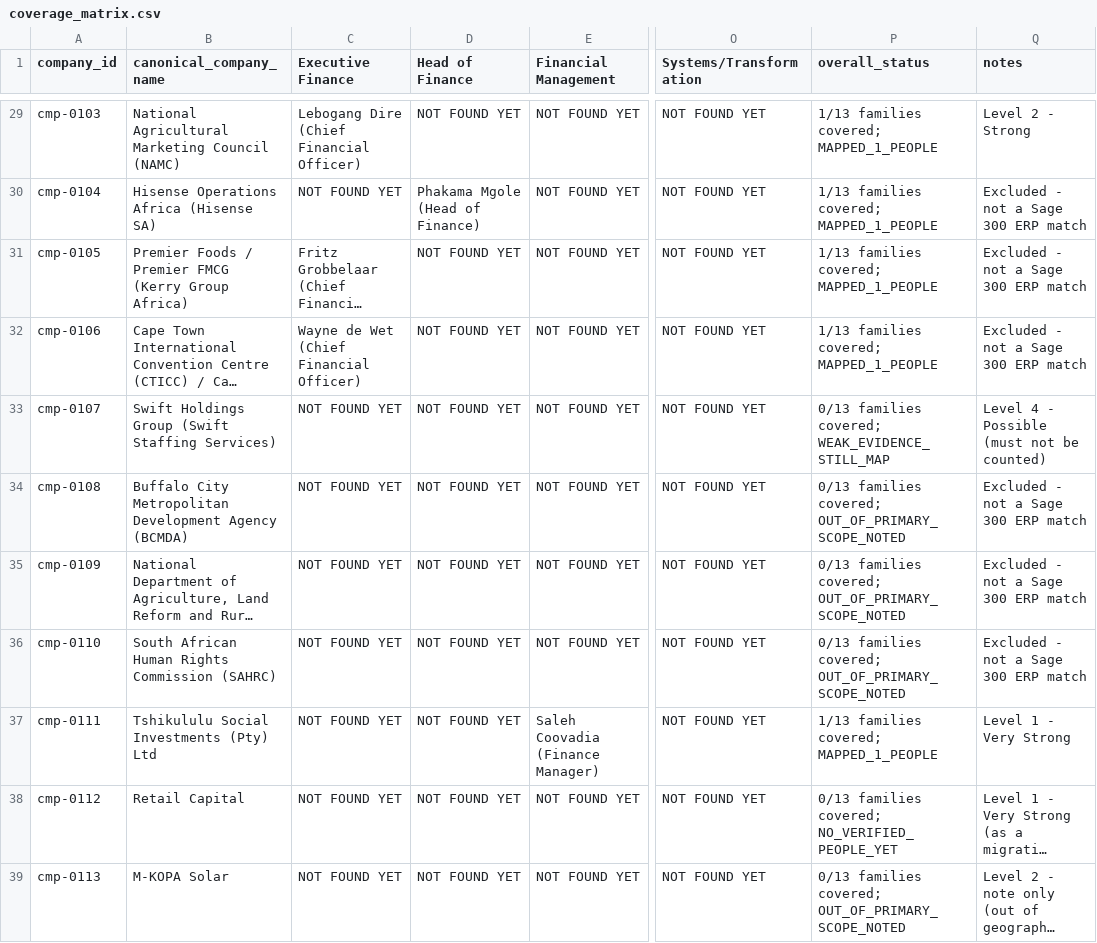
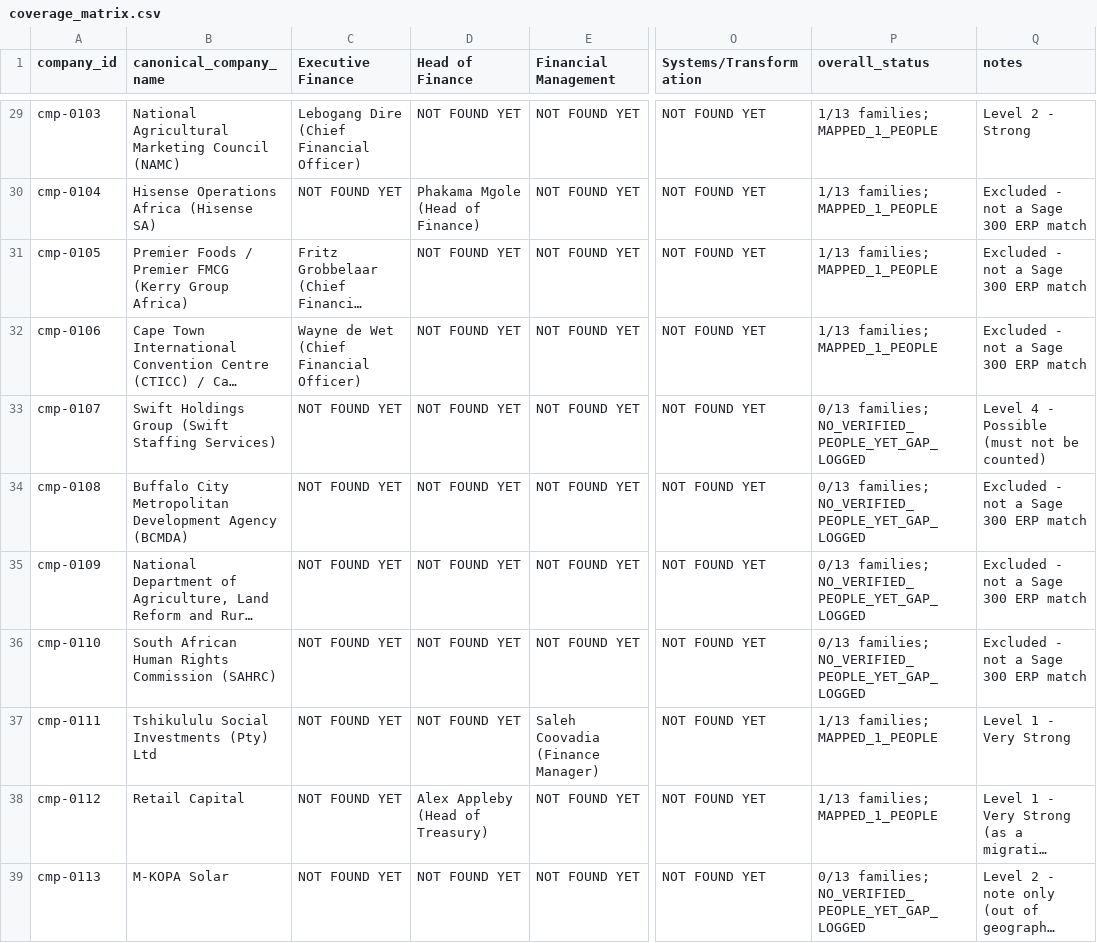
Before and after one commit to Mumoxa/Maps, a CSV file: markets/accountants/research/datasets/coverage_matrix.csv, drawn as a sheet; only a part is shown, gaps mark what is left out; long unchanged cells end in …; the diff covers the shown part only; the diff names each change by its address in the sheet, - before the commit and + after, or states it on an @@ line.

```diff
--- a/markets/accountants/research/datasets/coverage_matrix.csv
+++ b/markets/accountants/research/datasets/coverage_matrix.csv
-P29:P32 (overall_status): 1/13 families covered; MAPPED_1_PEOPLE
+P29:P32 (overall_status): 1/13 families; MAPPED_1_PEOPLE
-P33 (overall_status): 0/13 families covered; WEAK_EVIDENCE_STILL_MAP
+P33 (overall_status): 0/13 families; NO_VERIFIED_PEOPLE_YET_GAP_LOGGED
-P34:P36 (overall_status): 0/13 families covered; OUT_OF_PRIMARY_SCOPE_NOTED
+P34:P36 (overall_status): 0/13 families; NO_VERIFIED_PEOPLE_YET_GAP_LOGGED
-P37 (overall_status): 1/13 families covered; MAPPED_1_PEOPLE
+P37 (overall_status): 1/13 families; MAPPED_1_PEOPLE
-D38 (Head of Finance): NOT FOUND YET
+D38 (Head of Finance): Alex Appleby (Head of Treasury)
-P38 (overall_status): 0/13 families covered; NO_VERIFIED_PEOPLE_YET
+P38 (overall_status): 1/13 families; MAPPED_1_PEOPLE
-P39 (overall_status): 0/13 families covered; OUT_OF_PRIMARY_SCOPE_NOTED
+P39 (overall_status): 0/13 families; NO_VERIFIED_PEOPLE_YET_GAP_LOGGED
```
Also changed, not shown: 32 edited cells elsewhere in this file, markets/accountants/interim.csv, markets/accountants/research/datasets/companies_master.csv, 7 other files.
